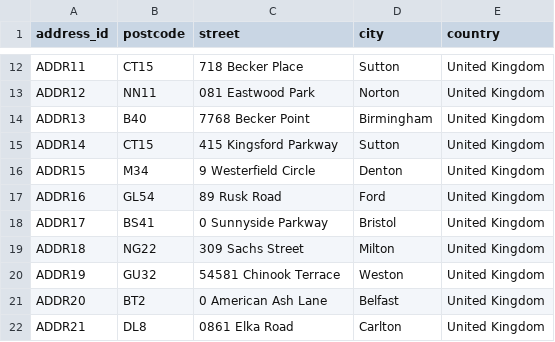
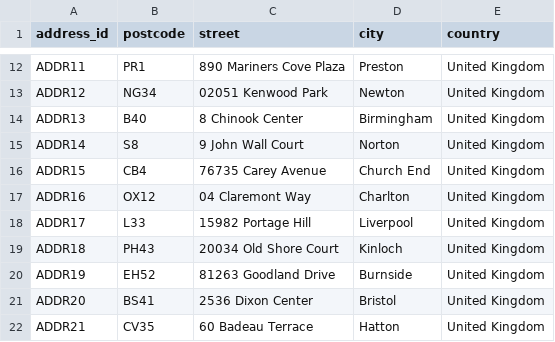
Before and after one commit to 5586227/DM_Group3, a CSV file: data_upload/ADDRESS.csv, drawn as a sheet; only a part is shown, gaps mark what is left out; the diff covers the shown part only; the diff names each change by its address in the sheet, - before the commit and + after, or states it on an @@ line.

```diff
--- a/data_upload/ADDRESS.csv
+++ b/data_upload/ADDRESS.csv
-B12 (postcode): CT15
+B12 (postcode): PR1
-C12 (street): 718 Becker Place
+C12 (street): 890 Mariners Cove Plaza
-D12 (city): Sutton
+D12 (city): Preston
-B13 (postcode): NN11
+B13 (postcode): NG34
-C13 (street): 081 Eastwood Park
+C13 (street): 02051 Kenwood Park
-D13 (city): Norton
+D13 (city): Newton
-C14 (street): 7768 Becker Point
+C14 (street): 8 Chinook Center
-B15 (postcode): CT15
+B15 (postcode): S8
-C15 (street): 415 Kingsford Parkway
+C15 (street): 9 John Wall Court
-D15 (city): Sutton
+D15 (city): Norton
-B16 (postcode): M34
+B16 (postcode): CB4
-C16 (street): 9 Westerfield Circle
+C16 (street): 76735 Carey Avenue
-D16 (city): Denton
+D16 (city): Church End
-B17 (postcode): GL54
+B17 (postcode): OX12
-C17 (street): 89 Rusk Road
+C17 (street): 04 Claremont Way
-D17 (city): Ford
+D17 (city): Charlton
-B18 (postcode): BS41
+B18 (postcode): L33
-C18 (street): 0 Sunnyside Parkway
+C18 (street): 15982 Portage Hill
-D18 (city): Bristol
+D18 (city): Liverpool
-B19 (postcode): NG22
+B19 (postcode): PH43
-C19 (street): 309 Sachs Street
+C19 (street): 20034 Old Shore Court
-D19 (city): Milton
+D19 (city): Kinloch
-B20 (postcode): GU32
+B20 (postcode): EH52
-C20 (street): 54581 Chinook Terrace
+C20 (street): 81263 Goodland Drive
-D20 (city): Weston
+D20 (city): Burnside
-B21 (postcode): BT2
+B21 (postcode): BS41
-C21 (street): 0 American Ash Lane
+C21 (street): 2536 Dixon Center
-D21 (city): Belfast
+D21 (city): Bristol
-B22 (postcode): DL8
+B22 (postcode): CV35
-C22 (street): 0861 Elka Road
+C22 (street): 60 Badeau Terrace
-D22 (city): Carlton
+D22 (city): Hatton
```
Also changed, not shown: 113 edited cells elsewhere in this file.
